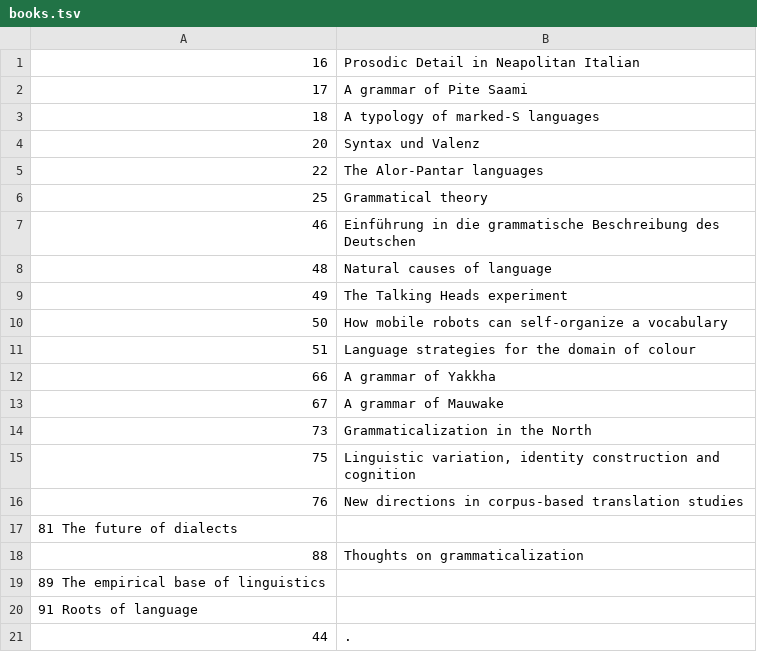
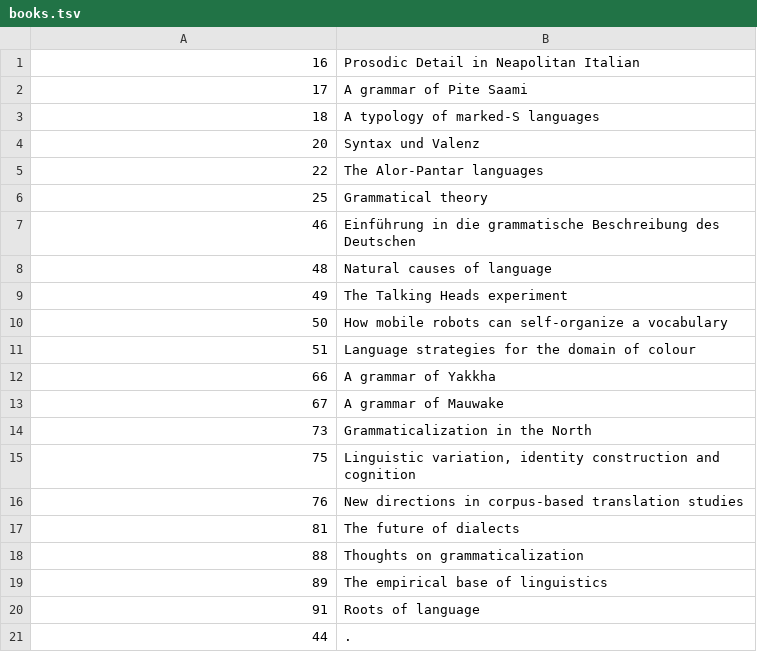
Before and after one commit to langsci/lsp-scripts, a TSV file: webstats/books.tsv, drawn as a sheet.

Commit message:
Update books.tsv

```diff
--- a/webstats/books.tsv
+++ b/webstats/books.tsv
@@ -16,6 +16,6 @@
 76	New directions in corpus-based translation studies
-81  The future of dialects
+81	The future of dialects
 88	Thoughts on grammaticalization
-89  The empirical base of linguistics
-91  Roots of language
+89	The empirical base of linguistics
+91	Roots of language
 44	.
```
